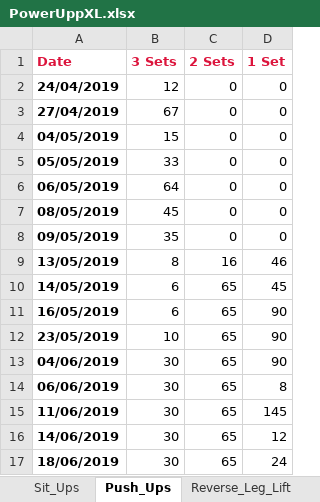
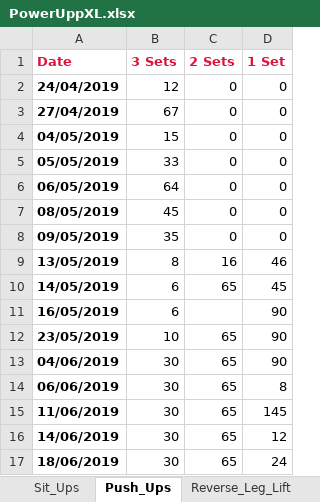
Before and after one commit to RobertWoodhouse/PowerUpp, an Excel workbook: PowerUpp/Resources/PowerUppXL.xlsx, sheet Push_Ups, drawn as a sheet; values as stored, in another font and other column widths than the file's, no borders; charts and pictures not drawn; the diff names each change by its address in the sheet, - before the commit and + after, or states it on an @@ line.

```diff
--- a/PowerUpp/Resources/PowerUppXL.xlsx (sheet Push_Ups)
+++ b/PowerUpp/Resources/PowerUppXL.xlsx (sheet Push_Ups)
-C11 (2 Sets): 65
+C11 (2 Sets): (empty)
```
Also changed, not shown: sheet Reverse_Leg_Lift, sheet Standing_Lunges, sheet Shoulder_Press, sheet Squats, charts or pictures, 1 other file.
